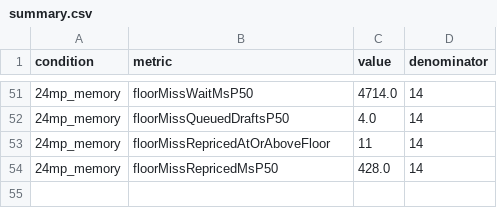
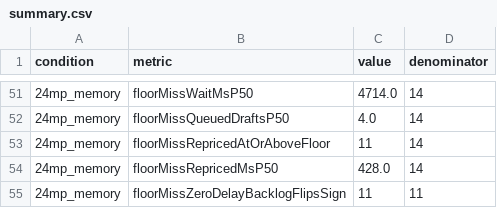
Before and after one commit to ParkMinHyun/SEIP-27, a CSV file: data/rq3/estimator/summary.csv, drawn as a sheet; only a part is shown, gaps mark what is left out.

Commit message:
Update RQ3 table

```diff
--- a/data/rq3/estimator/summary.csv
+++ b/data/rq3/estimator/summary.csv
@@ -54 +54,2 @@ condition,metric,value,denominator
 24mp_memory,floorMissRepricedMsP50,428.0,14
+24mp_memory,floorMissZeroDelayBacklogFlipsSign,11,11
```
Also changed, not shown: 12 other files.
